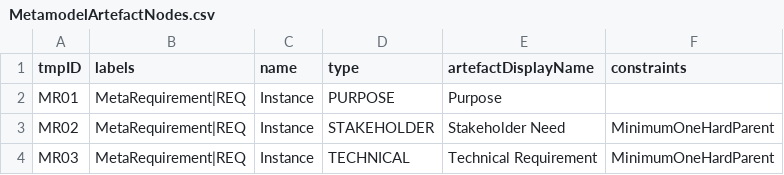
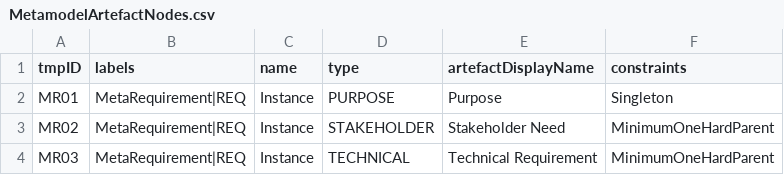
Before and after one commit to mbgerrard/cyphermodels, a CSV file: REQAPP_CSVs/MetamodelArtefactNodes.csv, drawn as a sheet.

Commit message:
251009_02

```diff
--- a/REQAPP_CSVs/MetamodelArtefactNodes.csv
+++ b/REQAPP_CSVs/MetamodelArtefactNodes.csv
@@ -1,3 +1,3 @@
 "tmpID","labels","name","type","artefactDisplayName","constraints"
-"MR01","MetaRequirement|REQ","Instance","PURPOSE","Purpose",
+"MR01","MetaRequirement|REQ","Instance","PURPOSE","Purpose","Singleton"
 "MR02","MetaRequirement|REQ","Instance","STAKEHOLDER","Stakeholder Need","MinimumOneHardParent"
```
